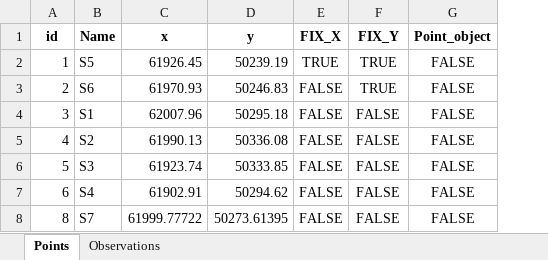
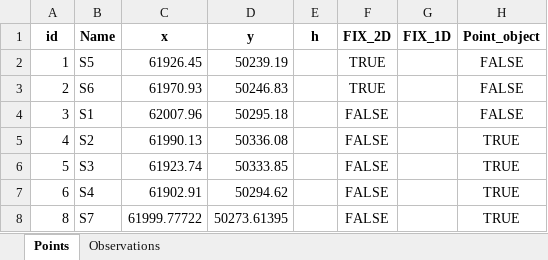
Before and after one commit to pejovic/Surveyor, an Excel workbook: Data/Input/With_observations/Avala/Avala_observations.xlsx, sheet Points, drawn as a sheet; values as stored, in another font and other column widths than the file's, no borders; removed rows and columns are numbered as before the commit, all else as after; the diff names each change by its address in the sheet, - before the commit and + after, or states it on an @@ line.

```diff
--- a/Data/Input/With_observations/Avala/Avala_observations.xlsx (sheet Points)
+++ b/Data/Input/With_observations/Avala/Avala_observations.xlsx (sheet Points)
-column E (FIX_X), rows 2-8: TRUE | FALSE | FALSE | FALSE | FALSE | FALSE | FALSE
+column E (h), empty
+column G (FIX_1D), empty
-F1: FIX_Y
+F1: FIX_2D
-H5:H8 (Point_object): FALSE
+H5:H8 (Point_object): TRUE
```
Also changed, not shown: sheet Observations, 6 other files.
